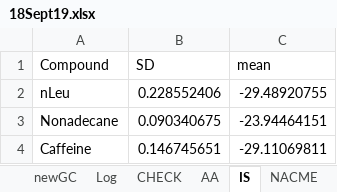
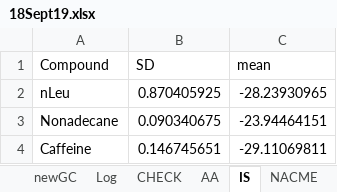
Before and after one commit to quin2/mosipde, an Excel workbook: out/18Sept19.xlsx, sheet IS, drawn as a sheet; values as stored, in another font and other column widths than the file's, no borders; the diff names each change by its address in the sheet, - before the commit and + after, or states it on an @@ line.

```diff
--- a/out/18Sept19.xlsx (sheet IS)
+++ b/out/18Sept19.xlsx (sheet IS)
-B2 (SD): 0.228552406
+B2 (SD): 0.870405925
-C2 (mean): -29.48920755
+C2 (mean): -28.23930965
```
Also changed, not shown: sheet NACME, sheet newGC, sheet Log, sheet CHECK, sheet AA, 7 other files.
